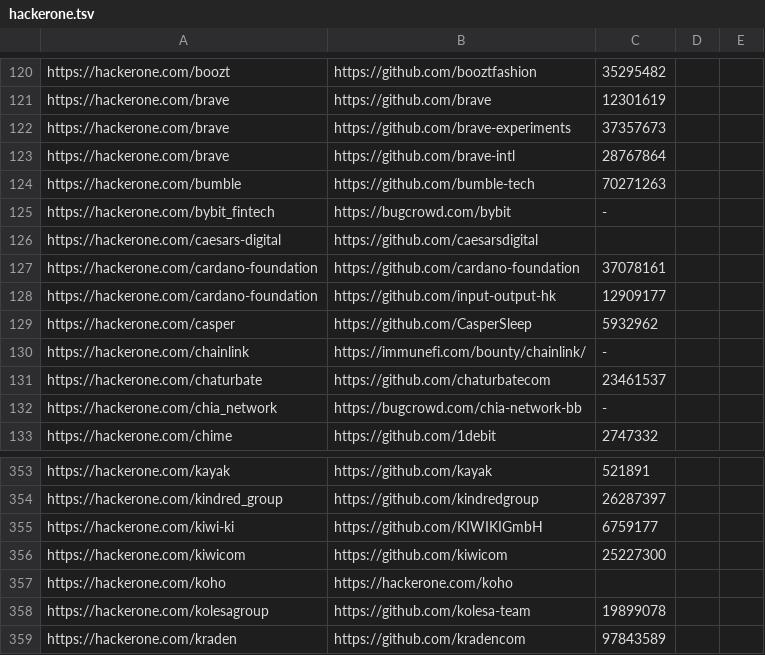
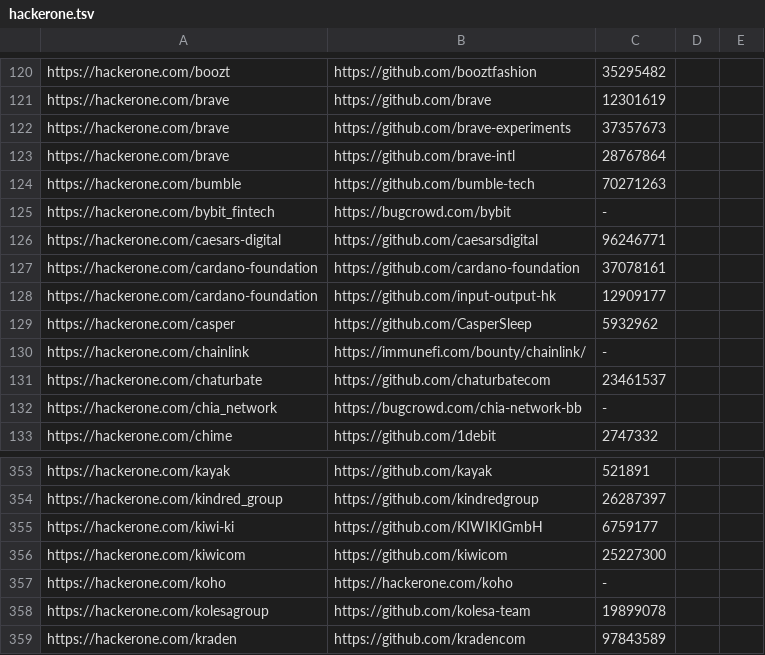
Before and after one commit to nikitastupin/orgs-data, a TSV file: orgs-data/hackerone.tsv, drawn as a sheet; only a part is shown, gaps mark what is left out.

```diff
--- a/orgs-data/hackerone.tsv
+++ b/orgs-data/hackerone.tsv
@@ -125,3 +125,3 @@ https://hackerone.com/bumble	https://github.com/bumble-tech	70271263
 https://hackerone.com/bybit_fintech	https://bugcrowd.com/bybit	-
-https://hackerone.com/caesars-digital	https://github.com/caesarsdigital
+https://hackerone.com/caesars-digital	https://github.com/caesarsdigital	96246771
 https://hackerone.com/cardano-foundation	https://github.com/cardano-foundation	37078161
@@ -356,3 +356,3 @@ https://hackerone.com/kiwi-ki	https://github.com/KIWIKIGmbH	6759177
 https://hackerone.com/kiwicom	https://github.com/kiwicom	25227300
-https://hackerone.com/koho	https://hackerone.com/koho
+https://hackerone.com/koho	https://hackerone.com/koho	-
 https://hackerone.com/kolesagroup	https://github.com/kolesa-team	19899078
```
Also changed, not shown: orgs-data/hackenproof.tsv, orgs-data/hackerone.external_program.tsv, 1 other file.
